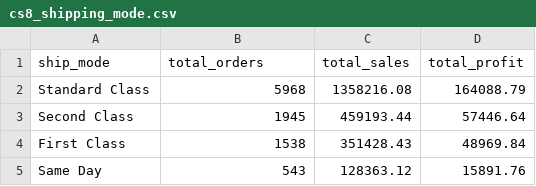
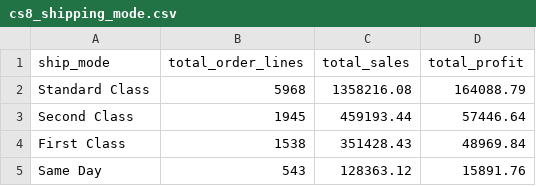
Before and after one commit to sarthak-jaykar/Retail-Sales-Business-Analysis-SQL, a CSV file: results/cs8_shipping_mode.csv, drawn as a sheet.

Commit message:
Align shipping export count label with row grain

```diff
--- a/results/cs8_shipping_mode.csv
+++ b/results/cs8_shipping_mode.csv
@@ -1,2 +1,2 @@
-"ship_mode","total_orders","total_sales","total_profit"
+"ship_mode","total_order_lines","total_sales","total_profit"
 "Standard Class",5968,1358216.08,164088.79
```
